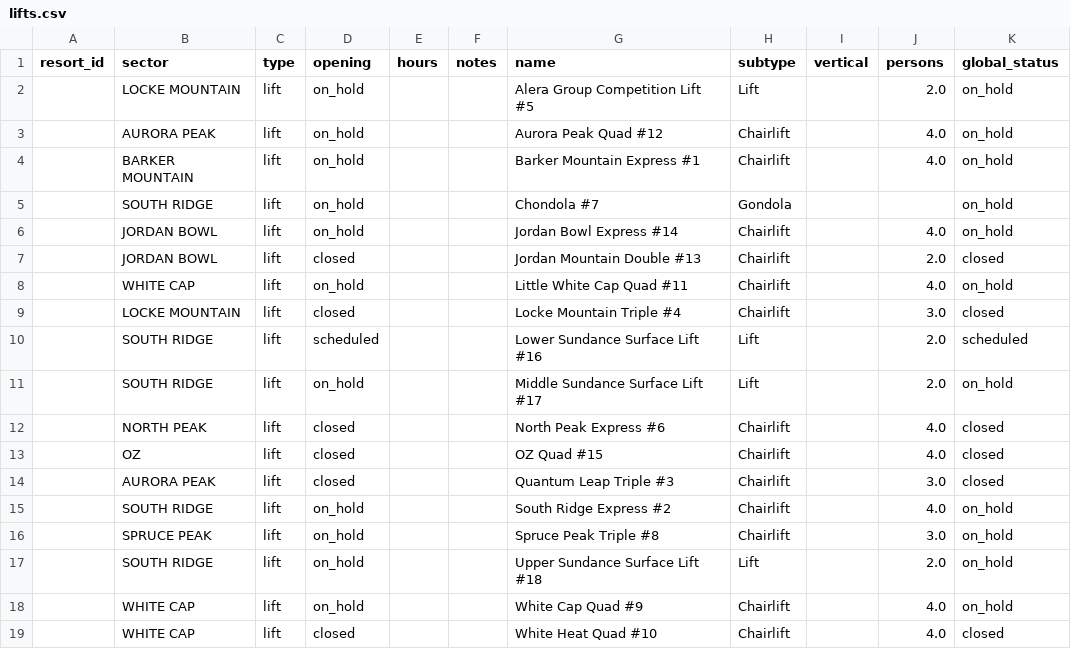
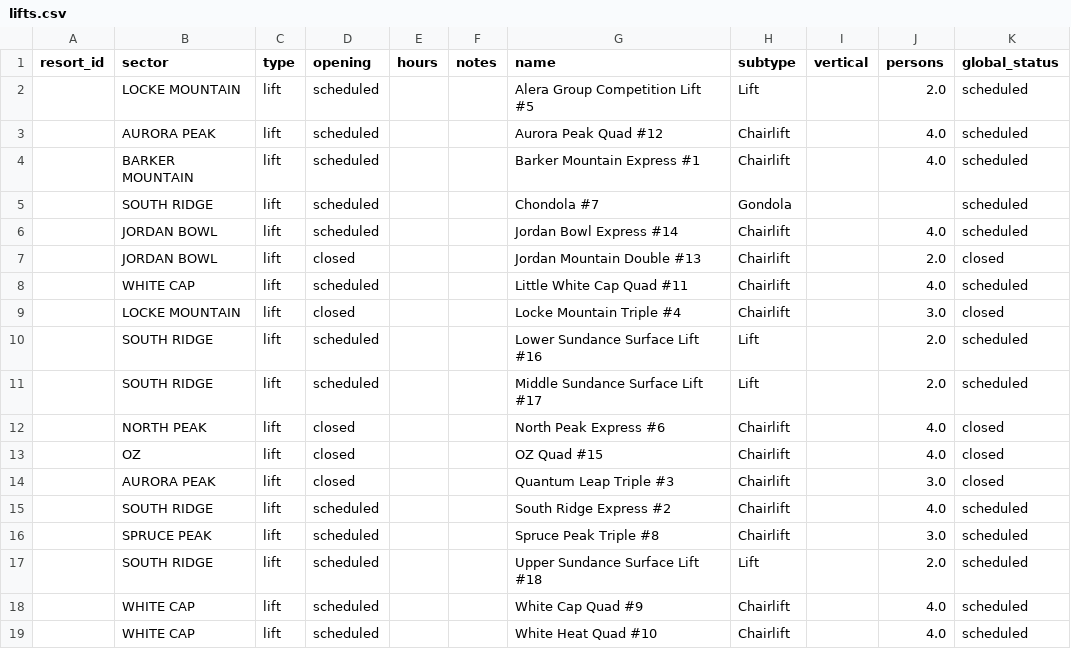
Before and after one commit to abkfenris/SundayRiverConditions, a CSV file: lifts.csv, drawn as a sheet.

```diff
--- a/lifts.csv
+++ b/lifts.csv
@@ -1,12 +1,12 @@
 resort_id,sector,type,opening,hours,notes,name,subtype,vertical,persons,global_status
-,LOCKE MOUNTAIN,lift,on_hold,,,Alera Group Competition Lift #5,Lift,,2.0,on_hold
-,AURORA PEAK,lift,on_hold,,,Aurora Peak Quad #12,Chairlift,,4.0,on_hold
-,BARKER MOUNTAIN,lift,on_hold,,,Barker Mountain Express #1,Chairlift,,4.0,on_hold
-,SOUTH RIDGE,lift,on_hold,,,Chondola #7,Gondola,,,on_hold
-,JORDAN BOWL,lift,on_hold,,,Jordan Bowl Express #14,Chairlift,,4.0,on_hold
+,LOCKE MOUNTAIN,lift,scheduled,,,Alera Group Competition Lift #5,Lift,,2.0,scheduled
+,AURORA PEAK,lift,scheduled,,,Aurora Peak Quad #12,Chairlift,,4.0,scheduled
+,BARKER MOUNTAIN,lift,scheduled,,,Barker Mountain Express #1,Chairlift,,4.0,scheduled
+,SOUTH RIDGE,lift,scheduled,,,Chondola #7,Gondola,,,scheduled
+,JORDAN BOWL,lift,scheduled,,,Jordan Bowl Express #14,Chairlift,,4.0,scheduled
 ,JORDAN BOWL,lift,closed,,,Jordan Mountain Double #13,Chairlift,,2.0,closed
-,WHITE CAP,lift,on_hold,,,Little White Cap Quad #11,Chairlift,,4.0,on_hold
+,WHITE CAP,lift,scheduled,,,Little White Cap Quad #11,Chairlift,,4.0,scheduled
 ,LOCKE MOUNTAIN,lift,closed,,,Locke Mountain Triple #4,Chairlift,,3.0,closed
 ,SOUTH RIDGE,lift,scheduled,,,Lower Sundance Surface Lift #16,Lift,,2.0,scheduled
-,SOUTH RIDGE,lift,on_hold,,,Middle Sundance Surface Lift #17,Lift,,2.0,on_hold
+,SOUTH RIDGE,lift,scheduled,,,Middle Sundance Surface Lift #17,Lift,,2.0,scheduled
 ,NORTH PEAK,lift,closed,,,North Peak Express #6,Chairlift,,4.0,closed
@@ -14,6 +14,6 @@ resort_id,sector,type,opening,hours,notes,name,subtype,vertical,persons,global_s
 ,AURORA PEAK,lift,closed,,,Quantum Leap Triple #3,Chairlift,,3.0,closed
-,SOUTH RIDGE,lift,on_hold,,,South Ridge Express #2,Chairlift,,4.0,on_hold
-,SPRUCE PEAK,lift,on_hold,,,Spruce Peak Triple #8,Chairlift,,3.0,on_hold
-,SOUTH RIDGE,lift,on_hold,,,Upper Sundance Surface Lift #18,Lift,,2.0,on_hold
-,WHITE CAP,lift,on_hold,,,White Cap Quad #9,Chairlift,,4.0,on_hold
-,WHITE CAP,lift,closed,,,White Heat Quad #10,Chairlift,,4.0,closed
+,SOUTH RIDGE,lift,scheduled,,,South Ridge Express #2,Chairlift,,4.0,scheduled
+,SPRUCE PEAK,lift,scheduled,,,Spruce Peak Triple #8,Chairlift,,3.0,scheduled
+,SOUTH RIDGE,lift,scheduled,,,Upper Sundance Surface Lift #18,Lift,,2.0,scheduled
+,WHITE CAP,lift,scheduled,,,White Cap Quad #9,Chairlift,,4.0,scheduled
+,WHITE CAP,lift,scheduled,,,White Heat Quad #10,Chairlift,,4.0,scheduled
```
Also changed, not shown: 1 other file.
